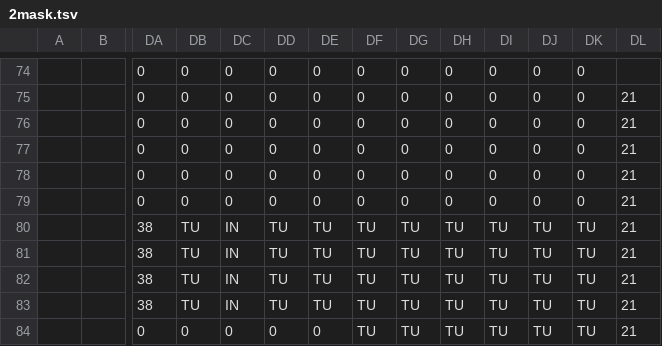
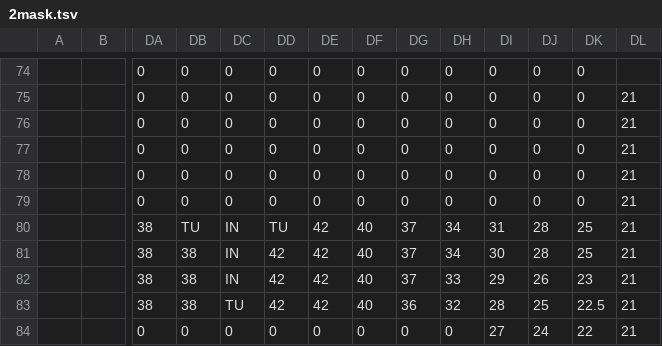
Before and after one commit to dctucker/nimarble, a TSV file: assets/levels/2mask.tsv, drawn as a sheet; only a part is shown, gaps mark what is left out; the diff covers the shown part only; the diff names each change by its address in the sheet, - before the commit and + after, or states it on an @@ line.

```diff
--- a/assets/levels/2mask.tsv
+++ b/assets/levels/2mask.tsv
-DE80:DE83: TU
+DE80:DE83: 42
-DF80:DF83: TU
+DF80:DF83: 40
-DG80:DG82: TU
+DG80:DG82: 37
-DH80:DH81: TU
+DH80:DH81: 34
-DI80: TU
+DI80: 31
-DJ80:DJ81: TU
+DJ80:DJ81: 28
-DK80:DK81: TU
+DK80:DK81: 25
-DB81:DB83: TU
+DB81:DB83: 38
-DD81:DD83: TU
+DD81:DD83: 42
-DI81: TU
+DI81: 30
-DH82: TU
+DH82: 33
-DI82: TU
+DI82: 29
-DJ82: TU
+DJ82: 26
-DK82: TU
+DK82: 23
-DC83: IN
+DC83: TU
-DG83: TU
+DG83: 36
-DH83: TU
+DH83: 32
-DI83: TU
+DI83: 28
-DJ83: TU
+DJ83: 25
-DK83: TU
+DK83: 22.5
-DF84: TU
+DF84: 0
-DG84: TU
+DG84: 0
-DH84: TU
+DH84: 0
-DI84: TU
+DI84: 27
-DJ84: TU
+DJ84: 24
-DK84: TU
+DK84: 22
```
Also changed, not shown: 50 edited cells elsewhere in this file, assets/levels/3mask.tsv, assets/levels/5.tsv, 5 other files.
